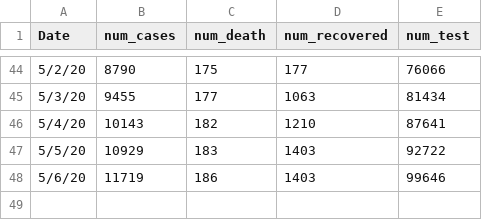
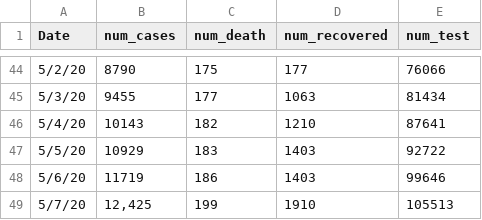
Before and after one commit to rizveeredwan/Corona-History, a CSV file: bangladesh-data/time_series.csv, drawn as a sheet; only a part is shown, gaps mark what is left out.

Commit message:
may 8

```diff
--- a/bangladesh-data/time_series.csv
+++ b/bangladesh-data/time_series.csv
@@ -48 +48,2 @@ Date,num_cases,num_death,num_recovered,num_test
 5/6/20,11719,186,1403,99646
+5/7/20,"12,425",199,1910,105513
```
